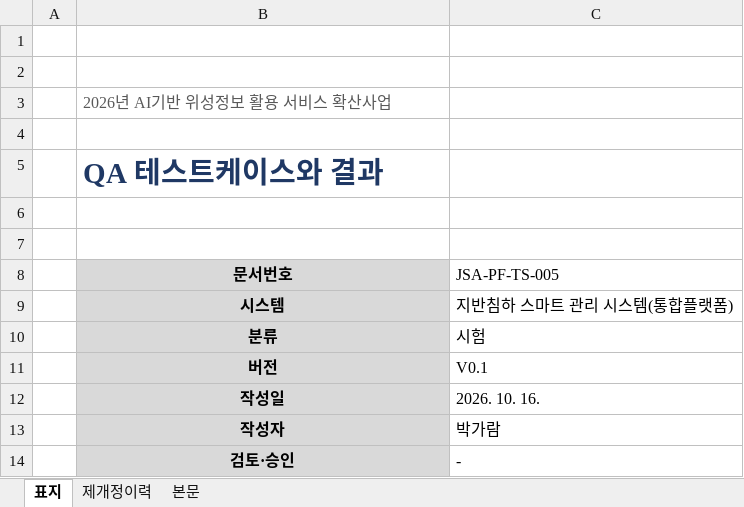
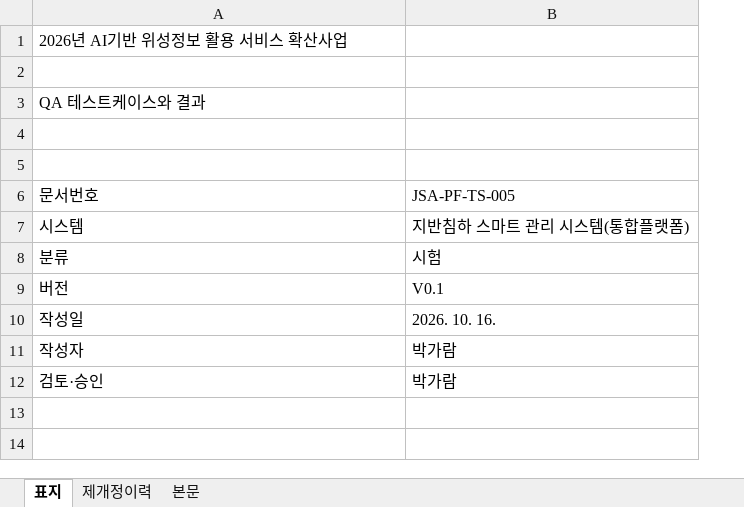
Before and after one commit to garam-park/inp-devops, an Excel workbook: .ai-workflow/work/tasks/현장방문대비/30 관리 산출물/개발/JSA-PF-TS-005_QA 테스트케이스와 결과.xlsx, sheet 표지, drawn as a sheet; values as stored, in another font and other column widths than the file's, no borders; removed rows and columns are numbered as before the commit, all else as after; the diff names each change by its address in the sheet, - before the commit and + after, or states it on an @@ line.

```diff
--- a/.ai-workflow/work/tasks/현장방문대비/30 관리 산출물/개발/JSA-PF-TS-005_QA 테스트케이스와 결과.xlsx (sheet 표지)
+++ b/.ai-workflow/work/tasks/현장방문대비/30 관리 산출물/개발/JSA-PF-TS-005_QA 테스트케이스와 결과.xlsx (sheet 표지)
-column A, empty
-row 1: (empty)
-row 2: (empty)
-A1 text colour: #595959
+A1 text colour: black
@@ A3 bold: on → off, text colour: #1F3864 → black, text size: smaller @@
@@ A6:A12 fill: #D9D9D9 → none, bold: on → off, alignment: center → left @@
-B12: -
+B12: 박가람
```
Also changed, not shown: sheet 본문, sheet 제개정이력, 15 other files.
